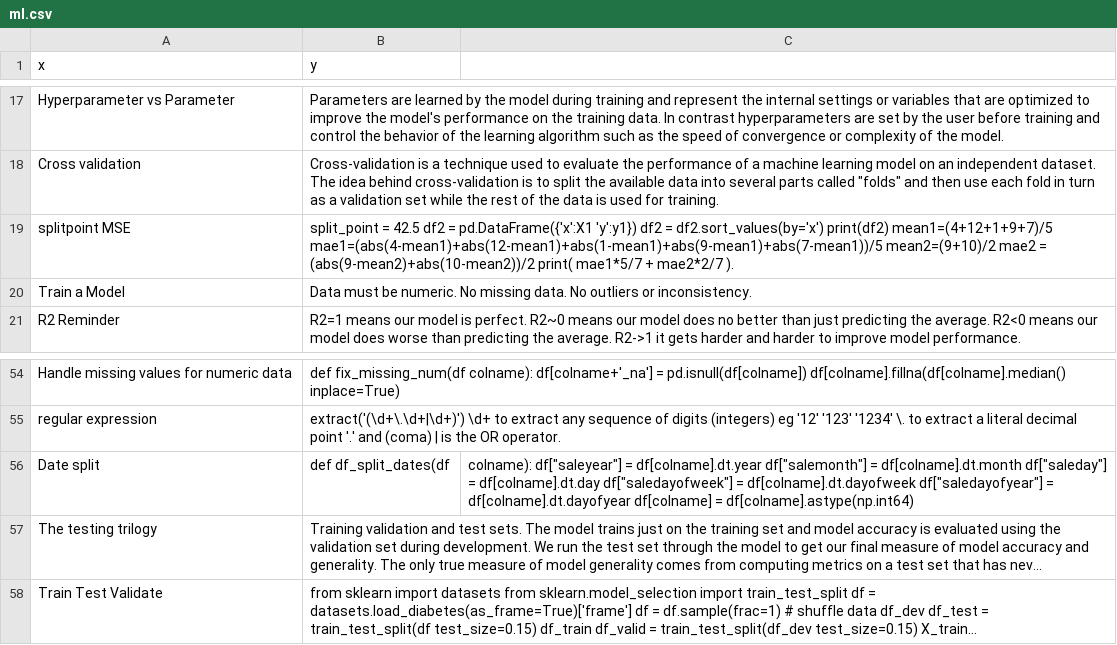
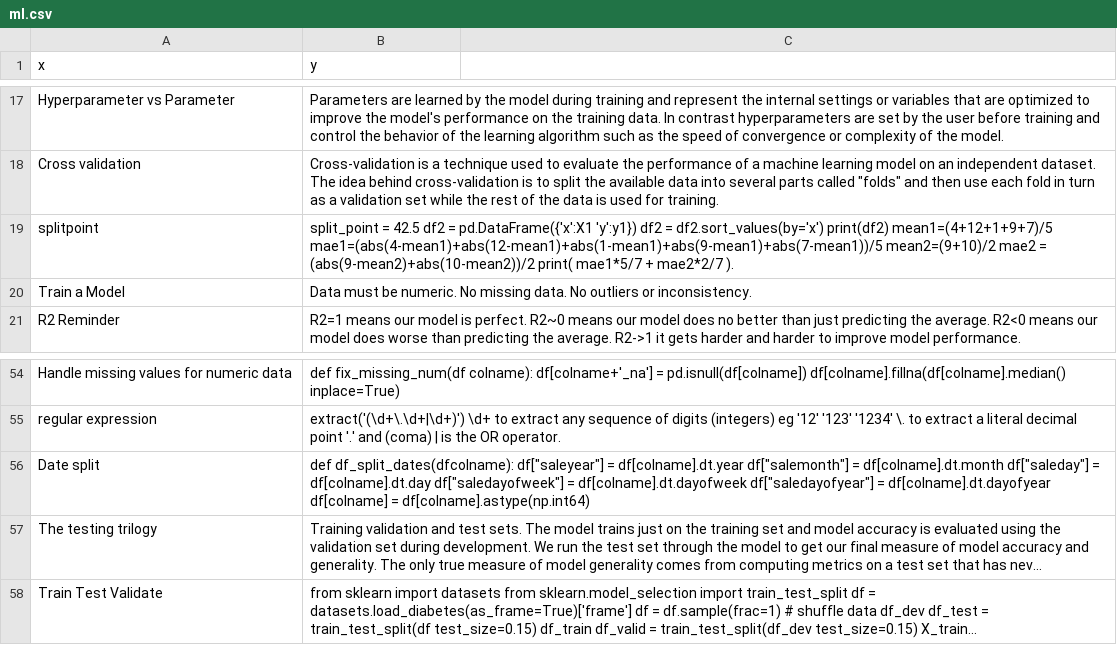
Before and after one commit to joncalle/ML1, a CSV file: ml.csv, drawn as a sheet; only a part is shown, gaps mark what is left out; long unchanged cells end in …; the diff names each change by its address in the sheet, - before the commit and + after, or states it on an @@ line.

Commit message:
Add files via upload

```diff
--- a/ml.csv
+++ b/ml.csv
-A19 (x): splitpoint MSE
+A19 (x): splitpoint
-B56 (y): def df_split_dates(df
+B56 (y): def df_split_dates(dfcolname): df["saleyear"] = df[colname].dt.year df["salemonth"] = df[colname].dt.month df["saleday"] = df[colname].dt.day df["saledayofweek"] = df[colname].dt.dayofweek df["saledayofyear"] = df[colname].dt.dayofyear df[colname] = df[colname].astype(np.int64)
-C56: colname): df["saleyear"] = df[colname].dt.year df["salemonth"] = df[colname].dt.month df["saleday"] = df[colname].dt.day df["saledayofweek"] = df[colname].dt.dayofweek df["saledayofyear"] = df[colname].dt.dayofyear df[colname] = df[colname].astype(np.int64)
+C56: (empty)
```
